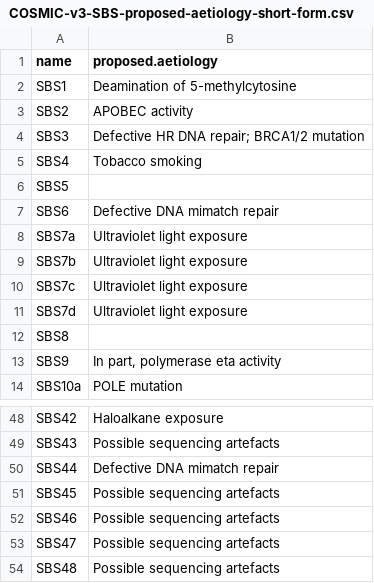
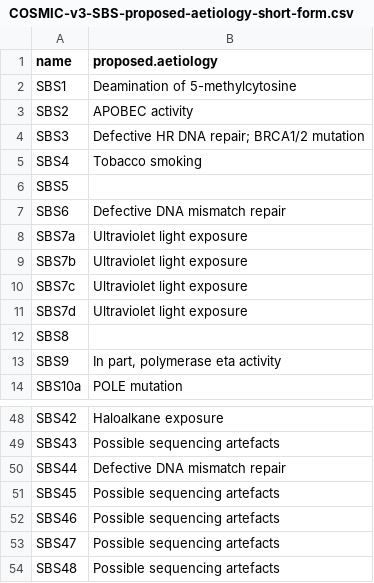
Before and after one commit to steverozen/PCAWG7, a CSV file: data-raw/package-data-related/source-files/COSMIC-v3-SBS-proposed-aetiology-short-form.csv, drawn as a sheet; only a part is shown, gaps mark what is left out.

Commit message:
Corrected typos in data `sigs.etiologies` for SBS6 and SBS44.

```diff
--- a/data-raw/package-data-related/source-files/COSMIC-v3-SBS-proposed-aetiology-short-form.csv
+++ b/data-raw/package-data-related/source-files/COSMIC-v3-SBS-proposed-aetiology-short-form.csv
@@ -6,3 +6,3 @@ SBS4,Tobacco smoking
 SBS5,
-SBS6,Defective DNA mimatch repair
+SBS6,Defective DNA mismatch repair
 SBS7a,Ultraviolet light exposure
@@ -49,3 +49,3 @@ SBS42,Haloalkane exposure
 SBS43,Possible sequencing artefacts
-SBS44,Defective DNA mimatch repair
+SBS44,Defective DNA mismatch repair
 SBS45,Possible sequencing artefacts
```
Also changed, not shown: 3 other files.
